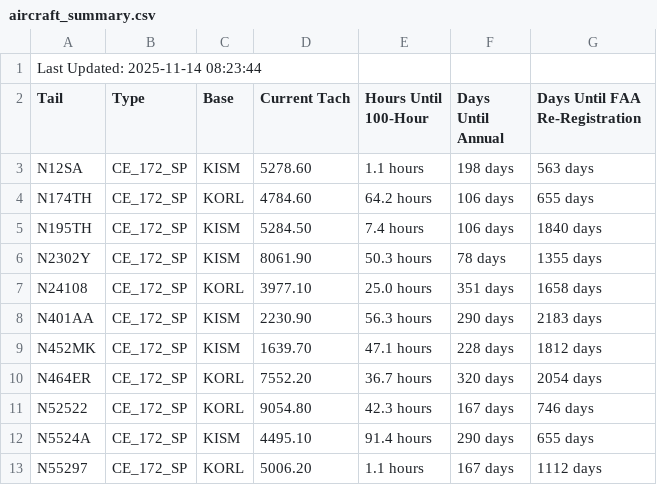
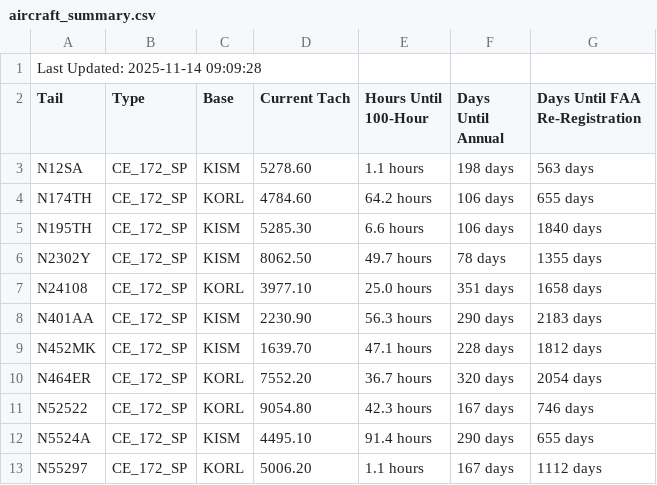
Before and after one commit to andrehebra/myfbo-hours-tracking, a CSV file: aircraft_summary.csv, drawn as a sheet; only a part is shown.

Commit message:
update at 2025-11-14 09:09:40

```diff
--- a/aircraft_summary.csv
+++ b/aircraft_summary.csv
@@ -1,2 +1,2 @@
-Last Updated: 2025-11-14 08:23:44
+Last Updated: 2025-11-14 09:09:28
 Tail,Type,Base,Current Tach,Hours Until 100-Hour,Days Until Annual,Days Until FAA Re-Registration
@@ -4,4 +4,4 @@ N12SA,CE_172_SP,KISM,5278.60,1.1 hours,198 days,563 days
 N174TH,CE_172_SP,KORL,4784.60,64.2 hours,106 days,655 days
-N195TH,CE_172_SP,KISM,5284.50,7.4 hours,106 days,1840 days
-N2302Y,CE_172_SP,KISM,8061.90,50.3 hours,78 days,1355 days
+N195TH,CE_172_SP,KISM,5285.30,6.6 hours,106 days,1840 days
+N2302Y,CE_172_SP,KISM,8062.50,49.7 hours,78 days,1355 days
 N24108,CE_172_SP,KORL,3977.10,25.0 hours,351 days,1658 days
```
